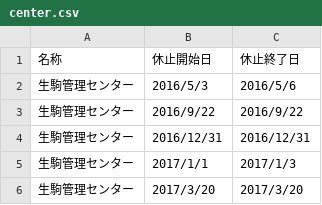
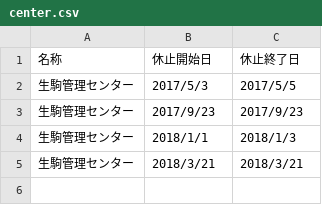
Before and after one commit to takuya310/5374_2, a CSV file: data/center.csv, drawn as a sheet.

Commit message:
平成29年度版：収集しない日を更新
収集しない日を更新

```diff
--- a/data/center.csv
+++ b/data/center.csv
@@ -1,6 +1,5 @@
 名称,休止開始日,休止終了日
-生駒管理センター,2016/5/3,2016/5/6
-生駒管理センター,2016/9/22,2016/9/22
-生駒管理センター,2016/12/31,2016/12/31
-生駒管理センター,2017/1/1,2017/1/3
-生駒管理センター,2017/3/20,2017/3/20
+生駒管理センター,2017/5/3,2017/5/5
+生駒管理センター,2017/9/23,2017/9/23
+生駒管理センター,2018/1/1,2018/1/3
+生駒管理センター,2018/3/21,2018/3/21
```
